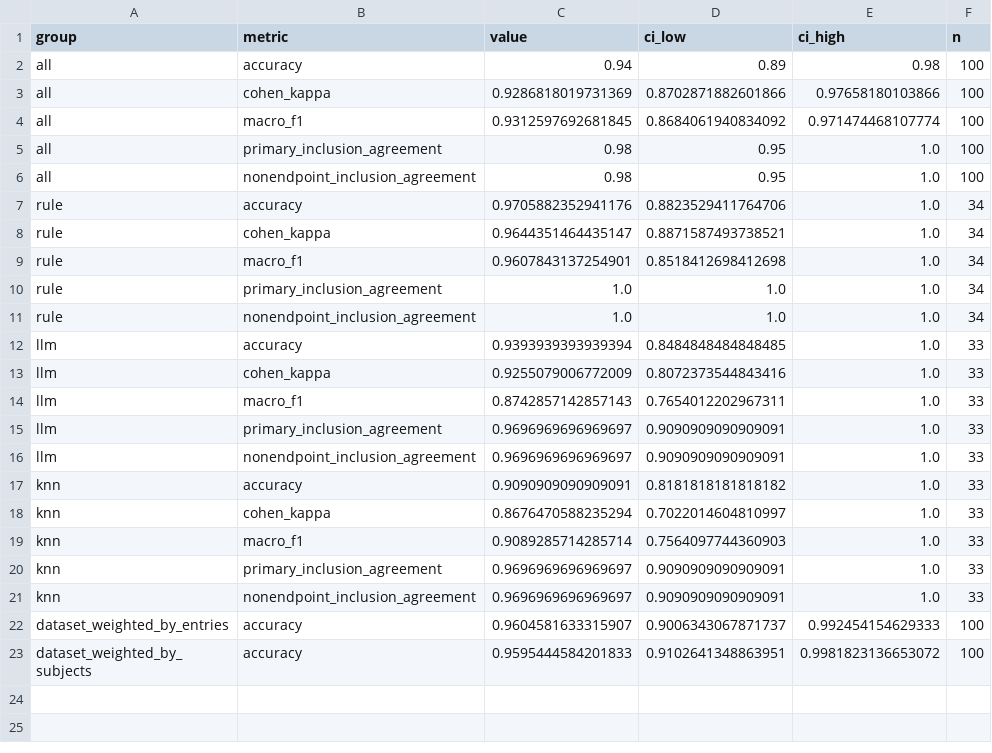
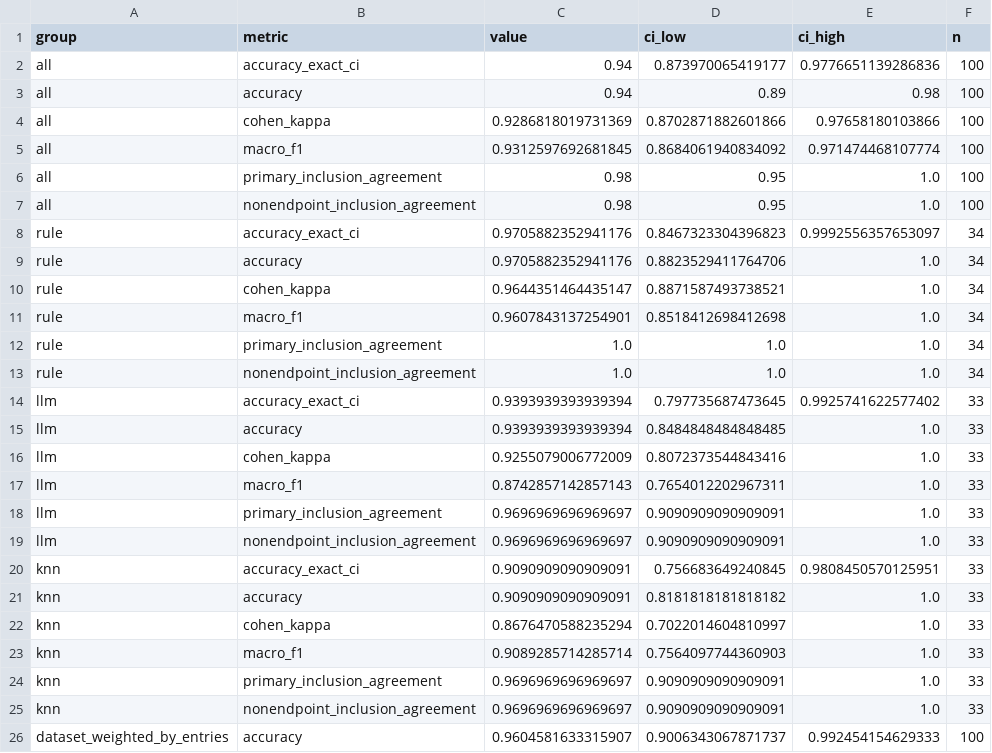
Before and after one commit to Pranav006svg/attrition-bias-forecasting, a CSV file: results/tables/reason_agreement_v1_unblinded.csv, drawn as a sheet; only a part is shown; the shorter side is filled out with more unchanged rows; the diff names each change by its address in the sheet, - before the commit and + after, or states it on an @@ line.

```diff
--- a/results/tables/reason_agreement_v1_unblinded.csv
+++ b/results/tables/reason_agreement_v1_unblinded.csv
+row 2: all | accuracy_exact_ci | 0.94 | 0.873970065419177 | 0.9776651139286836 | 100
+row 8: rule | accuracy_exact_ci | 0.9705882352941176 | 0.8467323304396823 | 0.9992556357653097 | 34
+row 14: llm | accuracy_exact_ci | 0.9393939393939394 | 0.797735687473645 | 0.9925741622577402 | 33
+row 20: knn | accuracy_exact_ci | 0.9090909090909091 | 0.756683649240845 | 0.9808450570125951 | 33
```
Also changed, not shown: annotation/validation_sample.csv, 7 other files.
